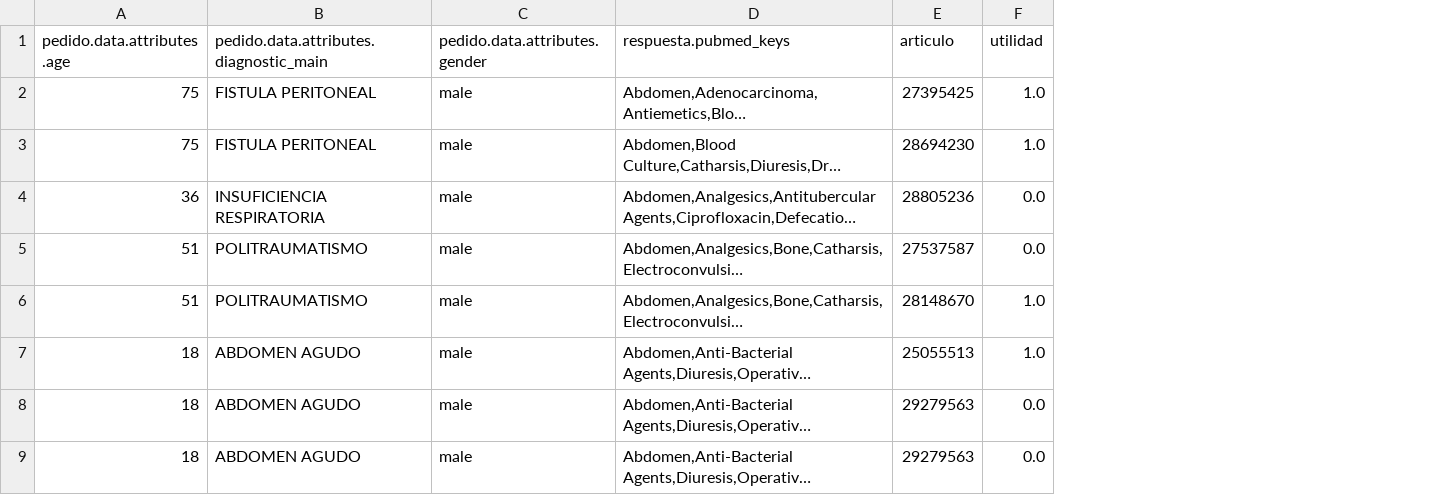
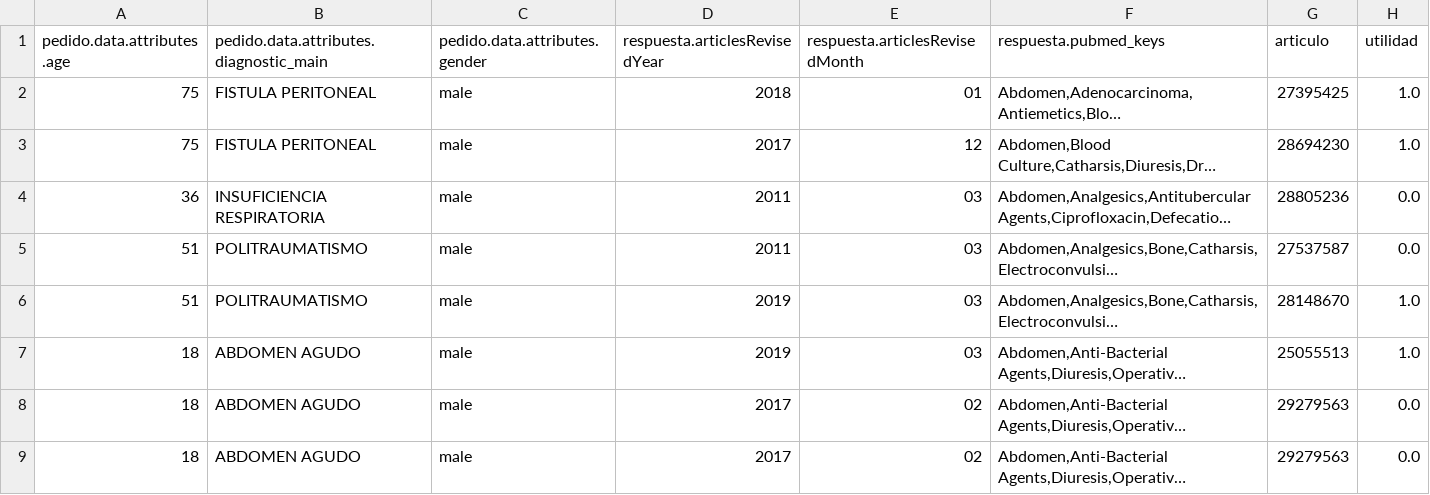
Before and after one commit to neburs/HOPE_rank_predictor, a CSV file: dataset/hope_dataset_cleaned.csv, drawn as a sheet; only a part is shown; long unchanged cells end in …; the diff names each change by its address in the sheet, - before the commit and + after, or states it on an @@ line.

Commit message:
extract date from articles

```diff
--- a/dataset/hope_dataset_cleaned.csv
+++ b/dataset/hope_dataset_cleaned.csv
+column D (respuesta.articlesRevisedYear), rows 2-9: 2018 | 2017 | 2011 | 2011 | 2019 | 2019 | 2017 | 2017
+column E (respuesta.articlesRevisedMonth), rows 2-9: 01 | 12 | 03 | 03 | 03 | 03 | 02 | 02
```
Also changed, not shown: 2 other files.
